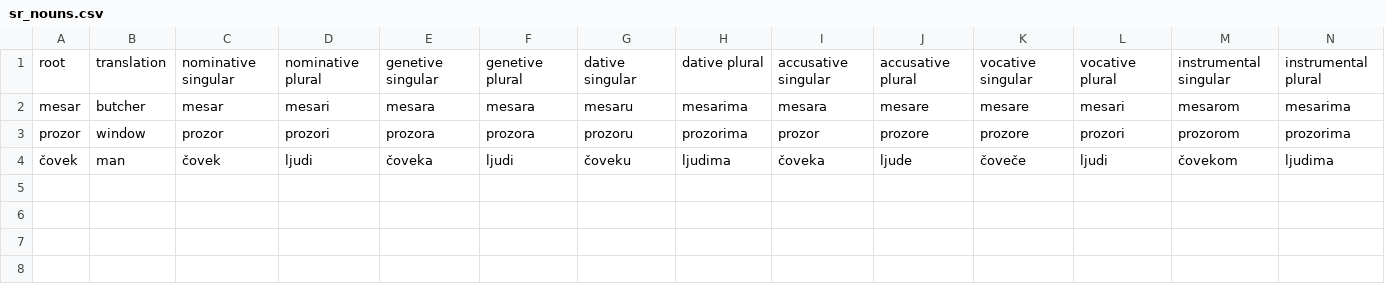
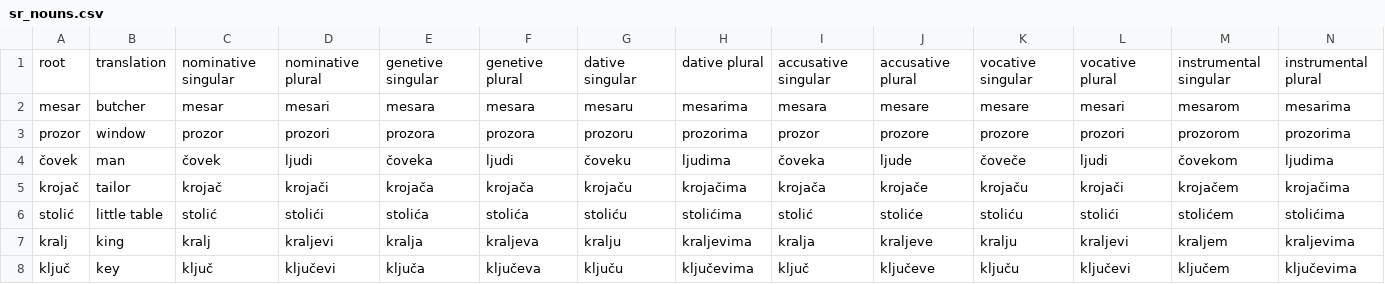
Before and after one commit to dbrozovic/affixer, a CSV file: data/sr_nouns.csv, drawn as a sheet; only a part is shown; rows hold the shown columns only; the diff names each change by its address in the sheet, - before the commit and + after, or states it on an @@ line.

Commit message:
updated vocab

```diff
--- a/data/sr_nouns.csv
+++ b/data/sr_nouns.csv
+row 5: krojač | tailor | krojač | krojači | krojača | krojača | krojaču | krojačima | krojača | krojače | krojaču | krojači | krojačem | krojačima
+row 6: stolić | little table | stolić | stolići | stolića | stolića | stoliću | stolićima | stolić | stoliće | stoliću | stolići | stolićem | stolićima
+row 7: kralj | king | kralj | kraljevi | kralja | kraljeva | kralju | kraljevima | kralja | kraljeve | kralju | kraljevi | kraljem | kraljevima
+row 8: ključ | key | ključ | ključevi | ključa | ključeva | ključu | ključevima | ključ | ključeve | ključu | ključevi | ključem | ključevima
```
